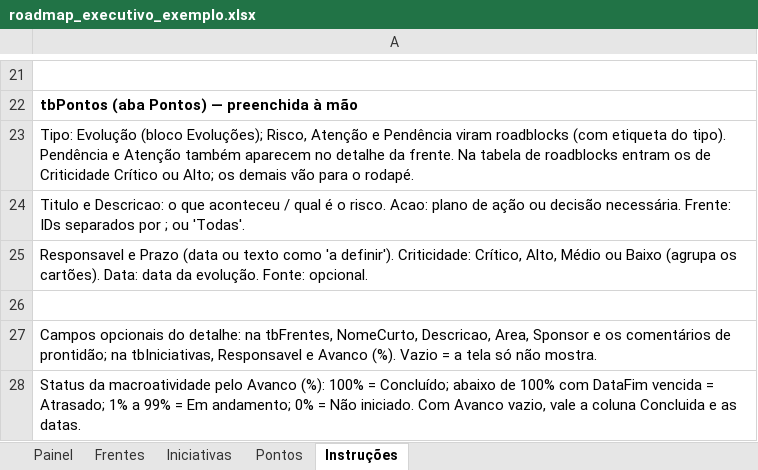
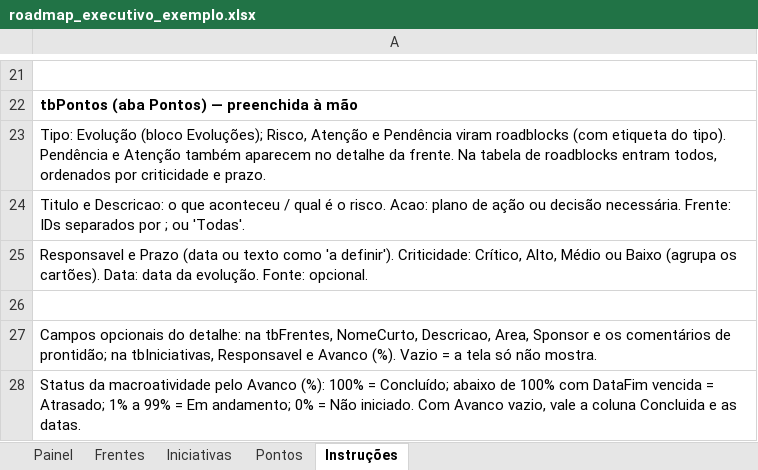
Before and after one commit to Akir0x/dashboard_executivo, an Excel workbook: roadmap_executivo_exemplo.xlsx, sheet Instruções, drawn as a sheet; only a part is shown, gaps mark what is left out; values as stored, in another font and other column widths than the file's, no borders; the diff names each change by its address in the sheet, - before the commit and + after, or states it on an @@ line.

```diff
--- a/roadmap_executivo_exemplo.xlsx (sheet Instruções)
+++ b/roadmap_executivo_exemplo.xlsx (sheet Instruções)
-A23: …roadblocks entram os de Criticidade Crítico ou Alto; os demais vão para o rodapé.
+A23: …roadblocks entram todos, ordenados por criticidade e prazo.
```
Also changed, not shown: 6 other files.
